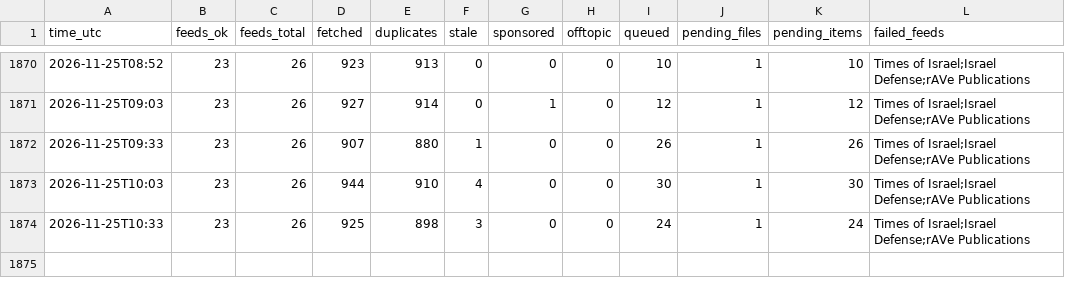
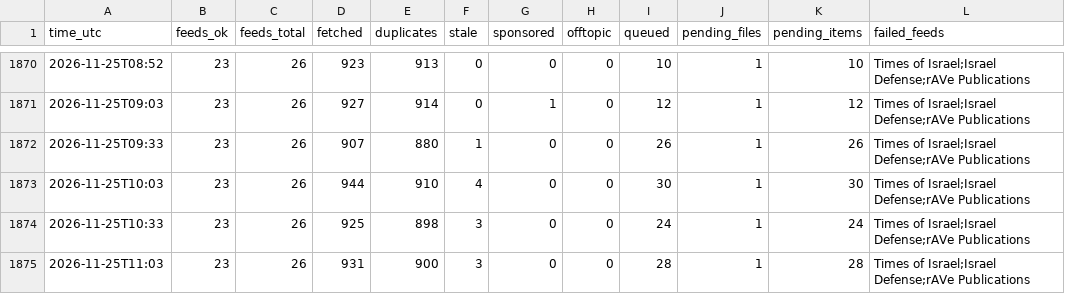
Before and after one commit to mishlyeden-stack/finpulse, a CSV file: logs/collect.csv, drawn as a sheet; only a part is shown, gaps mark what is left out.

Commit message:
collect 2026-11-25 11:03

```diff
--- a/logs/collect.csv
+++ b/logs/collect.csv
@@ -1874 +1874,2 @@ time_utc,feeds_ok,feeds_total,fetched,duplicates,stale,sponsored,offtopic,queued
 2026-11-25T10:33,23,26,925,898,3,0,0,24,1,24,Times of Israel;Israel Defense;rAVe Publications
+2026-11-25T11:03,23,26,931,900,3,0,0,28,1,28,Times of Israel;Israel Defense;rAVe Publications
```
Also changed, not shown: 4 other files.
